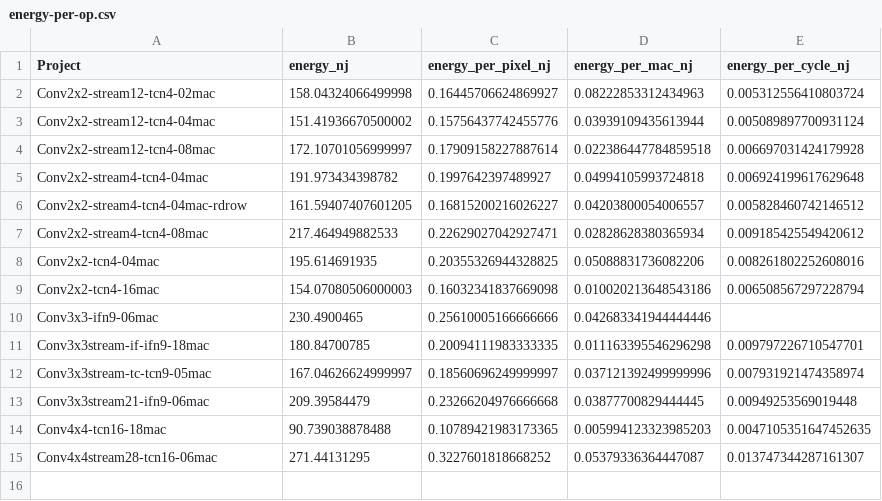
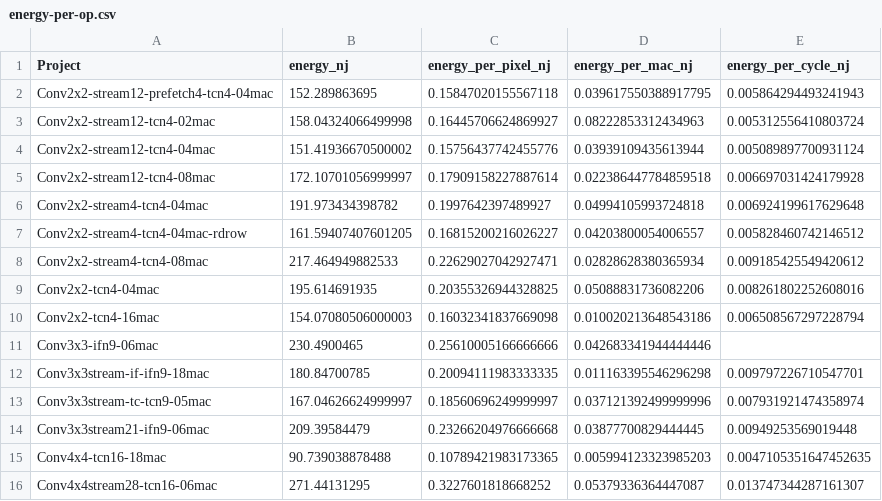
Before and after one commit to tarsioonofrio/FastConv_SystemVerilog, a CSV file: report/energy-per-op.csv, drawn as a sheet; the diff names each change by its address in the sheet, - before the commit and + after, or states it on an @@ line.

Commit message:
Add prefetch4 variant to Conv2x2 reports

```diff
--- a/report/energy-per-op.csv
+++ b/report/energy-per-op.csv
+row 2: Conv2x2-stream12-prefetch4-tcn4-04mac | 152.289863695 | 0.15847020155567118 | 0.039617550388917795 | 0.005864294493241943
```
Also changed, not shown: report/logical.csv, report/mac-scaling.csv, 25 other files.
